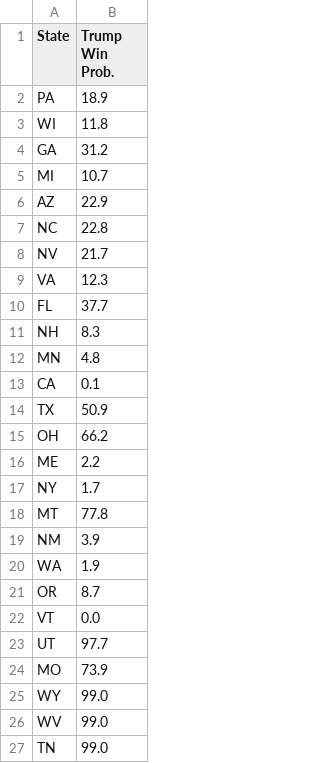
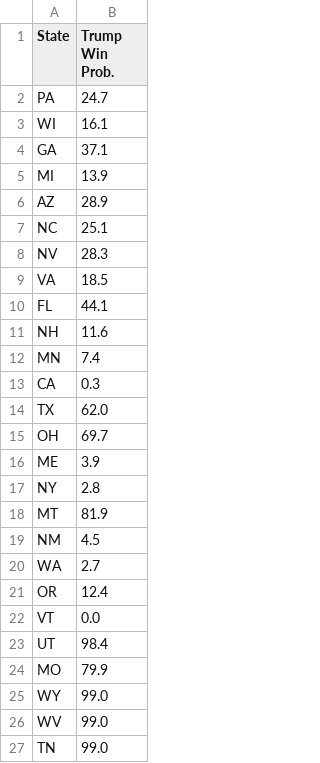
Before and after one commit to acbass49/Election2024, a CSV file: data/state_probabilities.csv, drawn as a sheet; only a part is shown.

```diff
--- a/data/state_probabilities.csv
+++ b/data/state_probabilities.csv
@@ -1,25 +1,25 @@
 State,Trump Win Prob.
-PA,18.9
-WI,11.8
-GA,31.2
-MI,10.7
-AZ,22.9
-NC,22.8
-NV,21.7
-VA,12.3
-FL,37.7
-NH,8.3
-MN,4.8
-CA,0.1
-TX,50.9
-OH,66.2
-ME,2.2
-NY,1.7
-MT,77.8
-NM,3.9
-WA,1.9
-OR,8.7
+PA,24.7
+WI,16.1
+GA,37.1
+MI,13.9
+AZ,28.9
+NC,25.1
+NV,28.3
+VA,18.5
+FL,44.1
+NH,11.6
+MN,7.4
+CA,0.3
+TX,62.0
+OH,69.7
+ME,3.9
+NY,2.8
+MT,81.9
+NM,4.5
+WA,2.7
+OR,12.4
 VT,0.0
-UT,97.7
-MO,73.9
+UT,98.4
+MO,79.9
 WY,99.0
```
Also changed, not shown: data/priors.csv, data/simulation_data.csv, 3 other files.
